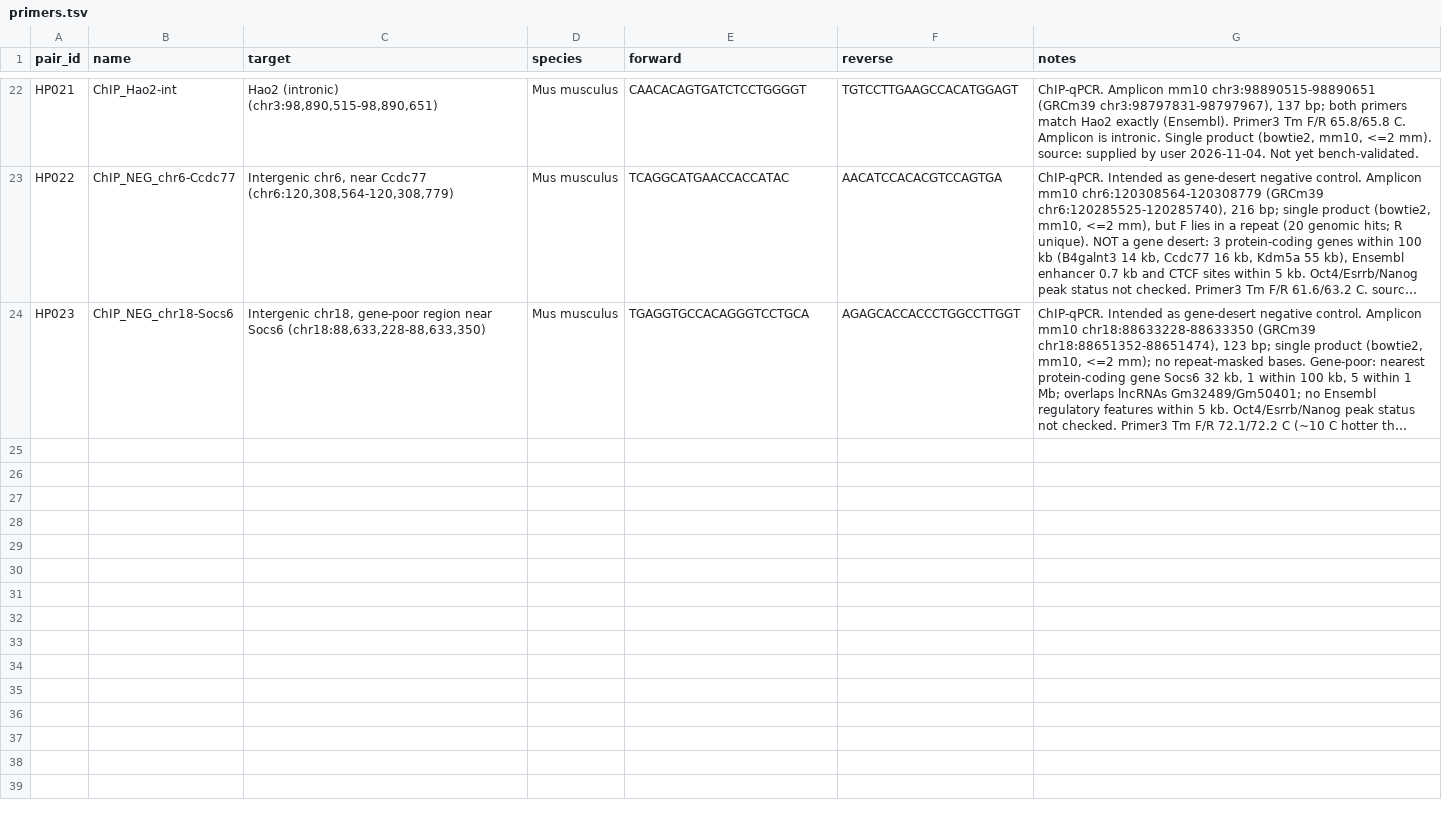
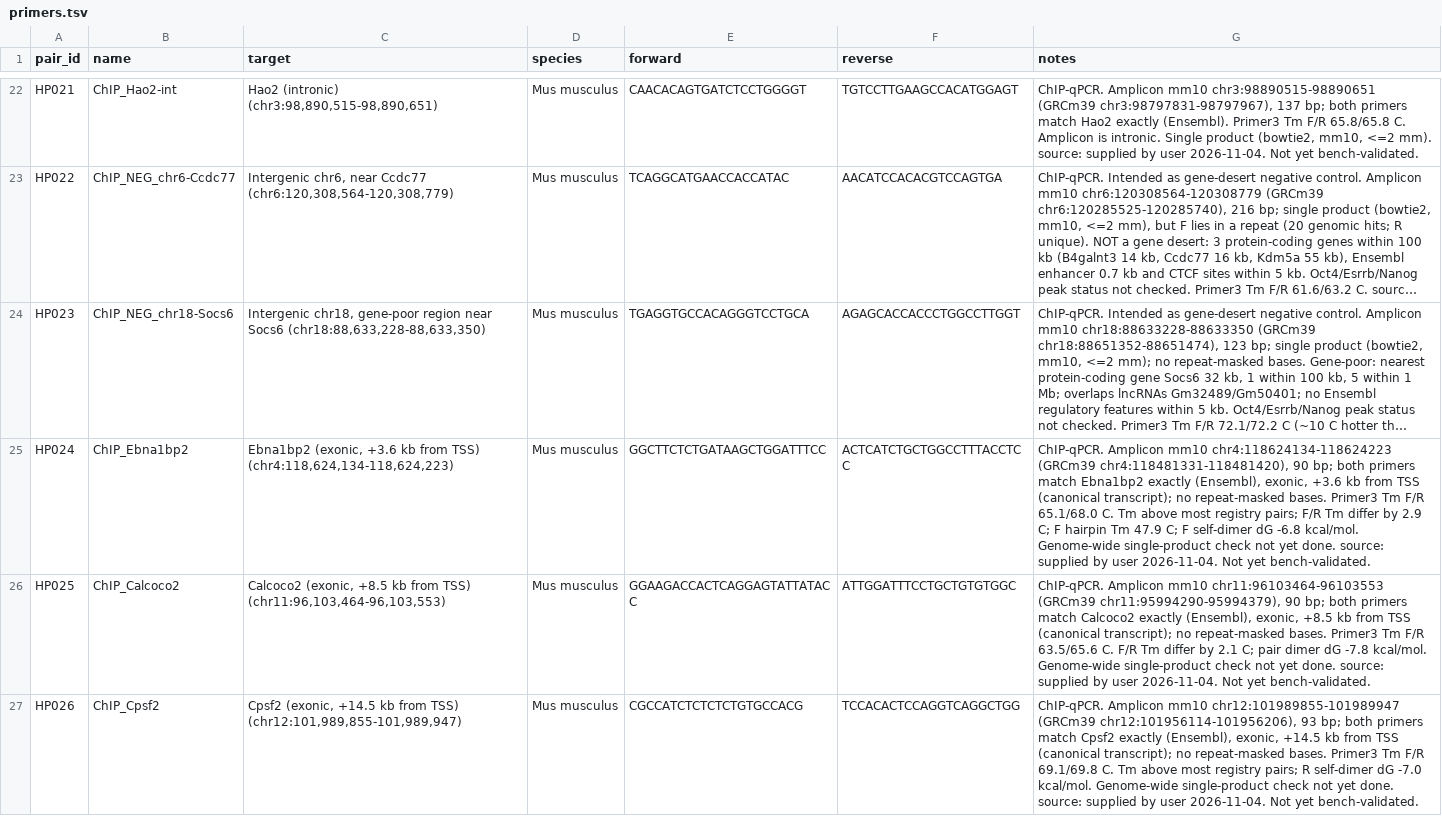
Before and after one commit to hdbp/lab-primers, a TSV file: primers.tsv, drawn as a sheet; only a part is shown, gaps mark what is left out; long unchanged cells end in …; the diff covers the shown part only; the diff names each change by its address in the sheet, - before the commit and + after, or states it on an @@ line.

```diff
--- a/primers.tsv
+++ b/primers.tsv
+row 25: HP024 | ChIP_Ebna1bp2 | Ebna1bp2 (exonic, +3.6 kb from TSS) (chr4:118,624,134-118,624,223) | Mus musculus | GGCTTCTCTGATAAGCTGGATTTCC | ACTCATCTGCTGGCCTTTACCTCC | ChIP-qPCR. Amplicon mm10 chr4:118624134-118624223 (GRCm39 chr4:118481331-118481420), 90 bp; both primers match Ebna1bp2 exactly (Ensembl), exonic, +3.6 kb from TSS (canonical transcript); no repeat-masked bases. Primer3 Tm F/R 65.1/68.0 C. Tm above most registry pairs; F/R Tm differ by 2.9 C; F hairpin Tm 47.9 C; F self-dimer dG -6.8 kcal/mol. Genome-wide single-product check not yet done. source: supplied by user 2026-11-04. Not yet bench-validated.
+row 26: HP025 | ChIP_Calcoco2 | Calcoco2 (exonic, +8.5 kb from TSS) (chr11:96,103,464-96,103,553) | Mus musculus | GGAAGACCACTCAGGAGTATTATACC | ATTGGATTTCCTGCTGTGTGGC | ChIP-qPCR. Amplicon mm10 chr11:96103464-96103553 (GRCm39 chr11:95994290-95994379), 90 bp; both primers match Calcoco2 exactly (Ensembl), exonic, +8.5 kb from TSS (canonical transcript); no repeat-masked bases. Primer3 Tm F/R 63.5/65.6 C. F/R Tm differ by 2.1 C; pair dimer dG -7.8 kcal/mol. Genome-wide single-product check not yet done. source: supplied by user 2026-11-04. Not yet bench-validated.
+row 27: HP026 | ChIP_Cpsf2 | Cpsf2 (exonic, +14.5 kb from TSS) (chr12:101,989,855-101,989,947) | Mus musculus | CGCCATCTCTCTCTGTGCCACG | TCCACACTCCAGGTCAGGCTGG | ChIP-qPCR. Amplicon mm10 chr12:101989855-101989947 (GRCm39 chr12:101956114-101956206), 93 bp; both primers match Cpsf2 exactly (Ensembl), exonic, +14.5 kb from TSS (canonical transcript); no repeat-masked bases. Primer3 Tm F/R 69.1/69.8 C. Tm above most registry pairs; R self-dimer dG -7.0 kcal/mol. Genome-wide single-product check not yet done. source: supplied by user 2026-11-04. Not yet bench-validated.
```
Also changed, not shown: 3 added rows elsewhere in this file.
